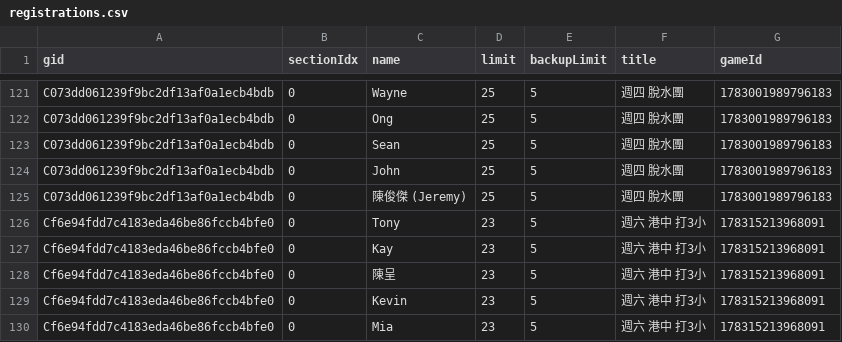
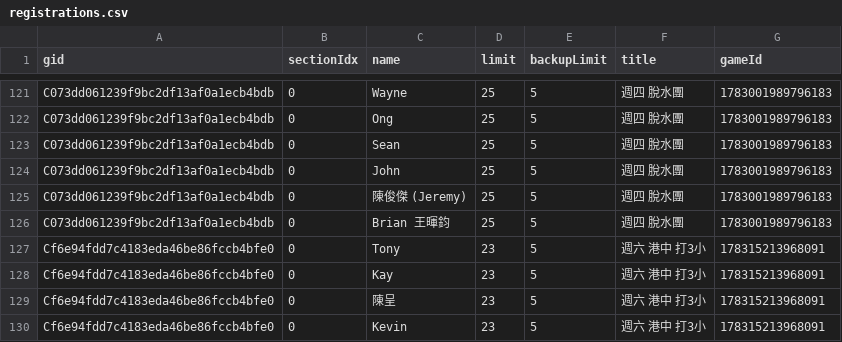
Before and after one commit to BSTony/TonysBadmintonGroup, a CSV file: data/registrations.csv, drawn as a sheet; only a part is shown, gaps mark what is left out; the shorter side is filled out with more unchanged rows.

Commit message:
Update current list snapshot: 週四 脫水團

```diff
--- a/data/registrations.csv
+++ b/data/registrations.csv
@@ -125,2 +125,3 @@ C073dd061239f9bc2df13af0a1ecb4bdb,0,John,25,5,週四 脫水團,1783001989796183
 C073dd061239f9bc2df13af0a1ecb4bdb,0,陳俊傑 (Jeremy),25,5,週四 脫水團,1783001989796183
+C073dd061239f9bc2df13af0a1ecb4bdb,0,Brian 王暉鈞,25,5,週四 脫水團,1783001989796183
 Cf6e94fdd7c4183eda46be86fccb4bfe0,0,Tony,23,5,週六 港中 打3小,178315213968091
```
